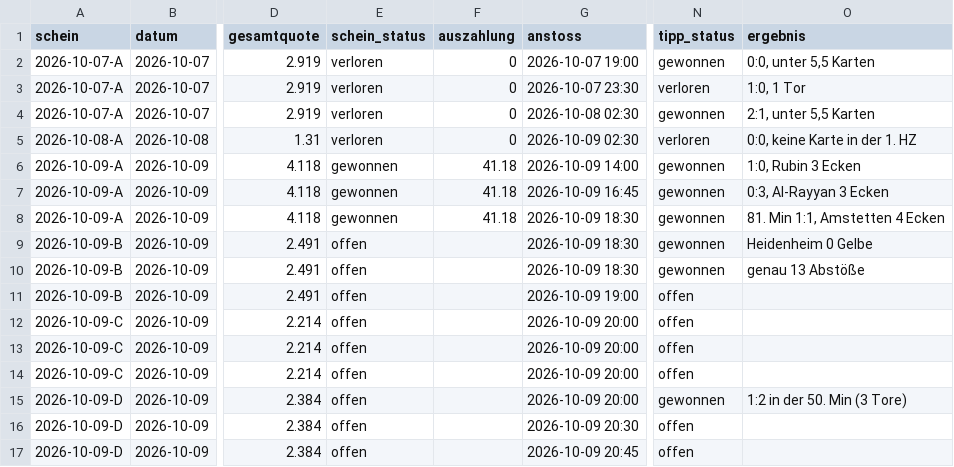
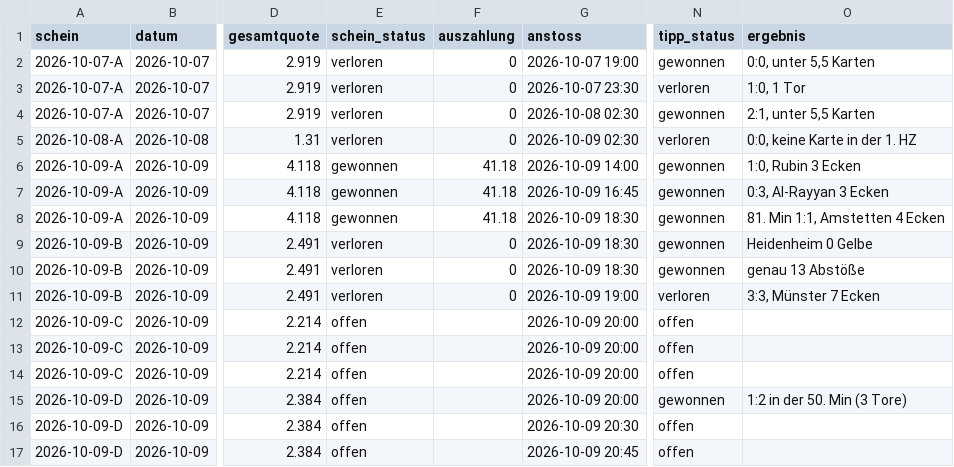
Before and after one commit to peatxxxx-star/trend-scanner, a CSV file: wetten.csv, drawn as a sheet; only a part is shown, gaps mark what is left out; the diff names each change by its address in the sheet, - before the commit and + after, or states it on an @@ line.

```diff
--- a/wetten.csv
+++ b/wetten.csv
-E9:E11 (schein_status): offen
+E9:E11 (schein_status): verloren
-F9:F11 (auszahlung): (empty)
+F9:F11 (auszahlung): 0
-N11 (tipp_status): offen
+N11 (tipp_status): verloren
-O11 (ergebnis): (empty)
+O11 (ergebnis): 3:3, Münster 7 Ecken
```
